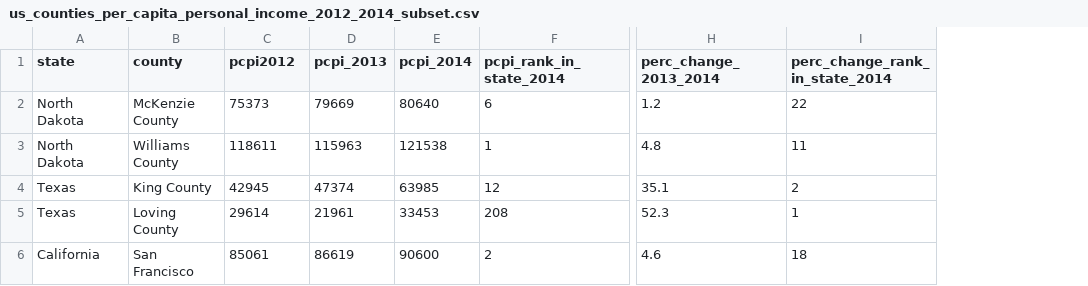
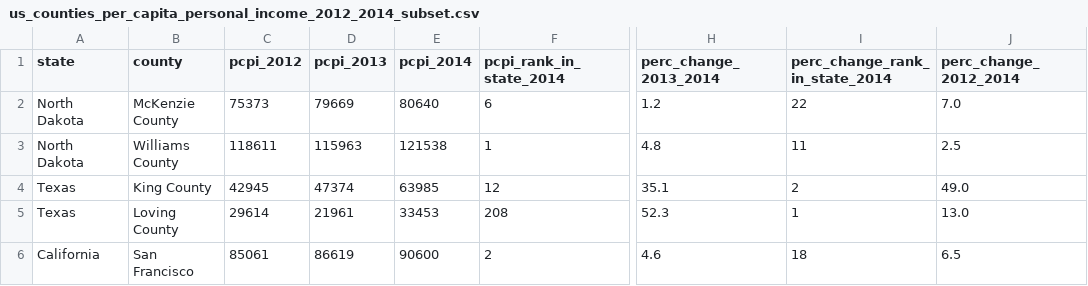
Before and after one commit to bayeshack2016/sysj, a CSV file: data/us_counties_per_capita_personal_income_2012_2014_subset.csv, drawn as a sheet; only a part is shown, gaps mark what is left out; the diff names each change by its address in the sheet, - before the commit and + after, or states it on an @@ line.

Commit message:
add percent change 2012 to 2014 to pcpi data

```diff
--- a/data/us_counties_per_capita_personal_income_2012_2014_subset.csv
+++ b/data/us_counties_per_capita_personal_income_2012_2014_subset.csv
+column J (perc_change_2012_2014), rows 2-6: 7.0 | 2.5 | 49.0 | 13.0 | 6.5
-C1: pcpi2012
+C1: pcpi_2012
```
Also changed, not shown: 1 other file.
